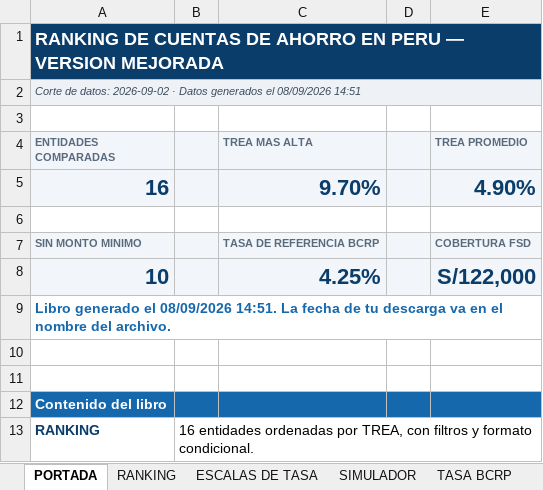
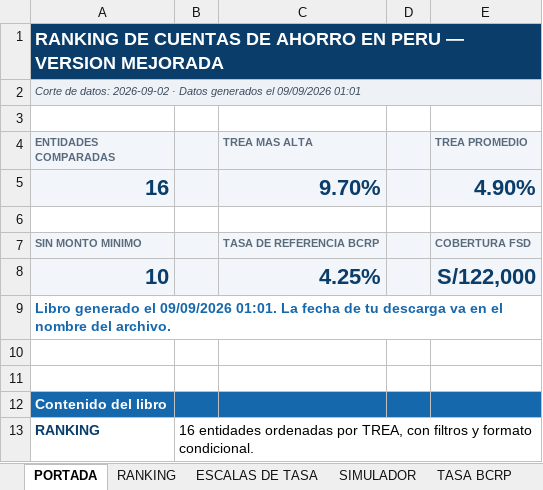
Before and after one commit to oprbguitar/inversion, an Excel workbook: docs/descargas/Ranking_Cuentas_Ahorro_Peru_MEJORADO.xlsx, sheet PORTADA, drawn as a sheet; only a part is shown; values as stored, in another font and other column widths than the file's, no borders; the diff names each change by its address in the sheet, - before the commit and + after, or states it on an @@ line.

```diff
--- a/docs/descargas/Ranking_Cuentas_Ahorro_Peru_MEJORADO.xlsx (sheet PORTADA)
+++ b/docs/descargas/Ranking_Cuentas_Ahorro_Peru_MEJORADO.xlsx (sheet PORTADA)
-A2 (ENTIDADES COMPARADAS): …generados el 08/09/2026 14:51
+A2 (ENTIDADES COMPARADAS): …generados el 09/09/2026 01:01
-A9 (ENTIDADES COMPARADAS): …generado el 08/09/2026 14:51. La fecha…
+A9 (ENTIDADES COMPARADAS): …generado el 09/09/2026 01:01. La fecha…
```
Also changed, not shown: sheet TASA BCRP, sheet SIMULADOR, sheet ENTIDADES AUTORIZADAS, sheet FSD Y SEGURIDAD, sheet TARJETAS DE CREDITO, sheet ESCALAS DE TASA, 3 more sheets, 1 other file.
